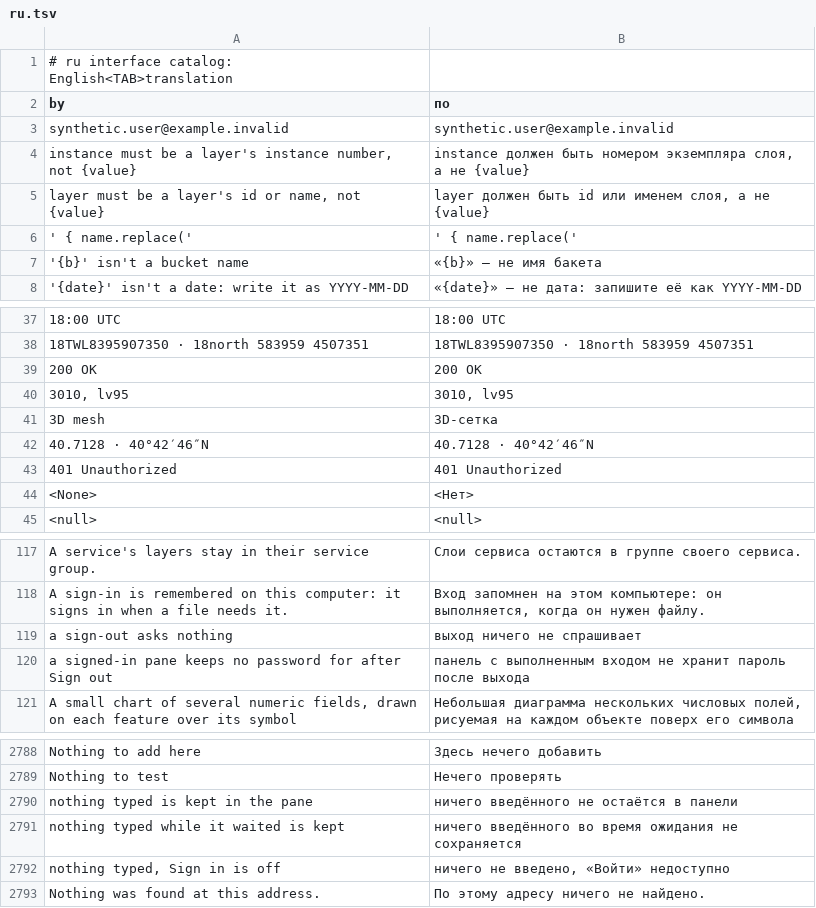
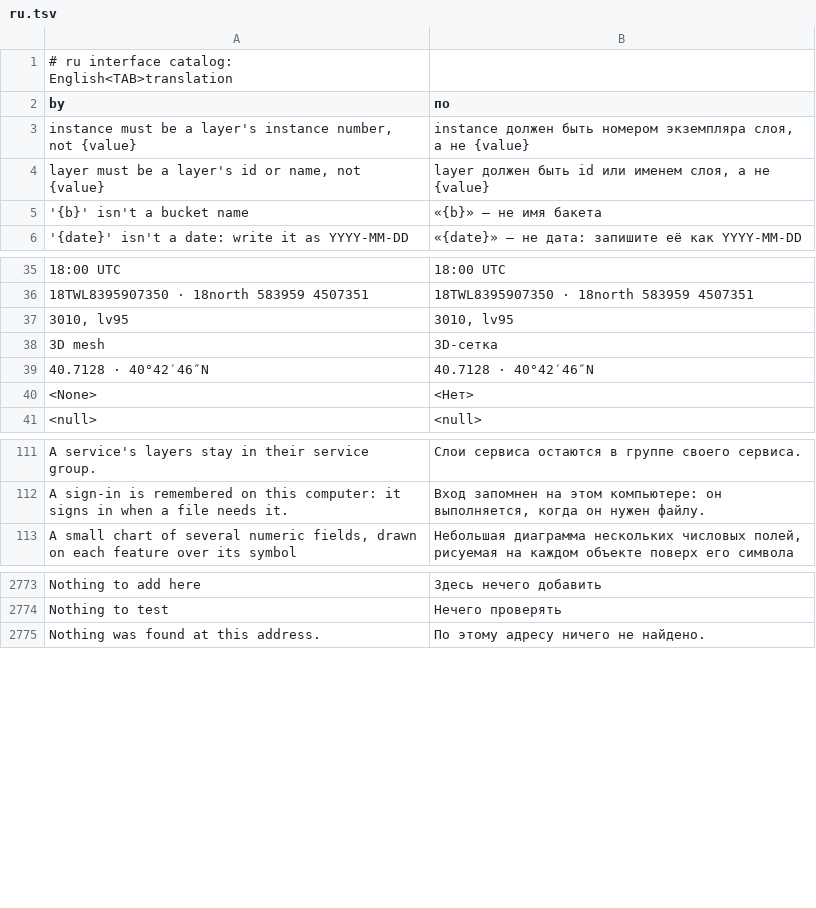
Before and after one commit to opengeos/RustGIS, a TSV file: crates/ui-egui/src/i18n/ru.tsv, drawn as a sheet; only a part is shown, gaps mark what is left out; the diff covers the shown part only.

```diff
--- a/crates/ui-egui/src/i18n/ru.tsv
+++ b/crates/ui-egui/src/i18n/ru.tsv
@@ -2,6 +2,4 @@
  by 	 по
- synthetic.user@example.invalid 	 synthetic.user@example.invalid
 "instance" must be a layer's instance number, not {value}	"instance" должен быть номером экземпляра слоя, а не {value}
 "layer" must be a layer's id or name, not {value}	"layer" должен быть id или именем слоя, а не {value}
-' { name.replace('	' { name.replace('
 '{b}' isn't a bucket name	«{b}» — не имя бакета
@@ -38,3 +36,2 @@
 18TWL8395907350 · 18north 583959 4507351	18TWL8395907350 · 18north 583959 4507351
-200 OK	200 OK
 3010, lv95	3010, lv95
@@ -42,3 +39,2 @@
 40.7128 · 40°42′46″N	40.7128 · 40°42′46″N
-401 Unauthorized	401 Unauthorized
 <None>	<Нет>
@@ -118,4 +112,2 @@ A service's layers stay in their service group.	Слои сервиса оста
 A sign-in is remembered on this computer: it signs in when a file needs it.	Вход запомнен на этом компьютере: он выполняется, когда он нужен файлу.
-a sign-out asks nothing	выход ничего не спрашивает
-a signed-in pane keeps no password for after Sign out	панель с выполненным входом не хранит пароль после выхода
 A small chart of several numeric fields, drawn on each feature over its symbol	Небольшая диаграмма нескольких числовых полей, рисуемая на каждом объекте поверх его символа
@@ -2789,5 +2774,2 @@ Nothing to add here	Здесь нечего добавить
 Nothing to test	Нечего проверять
-nothing typed is kept in the pane	ничего введённого не остаётся в панели
-nothing typed while it waited is kept	ничего введённого во время ожидания не сохраняется
-nothing typed, Sign in is off	ничего не введено, «Войти» недоступно
 Nothing was found at this address.	По этому адресу ничего не найдено.
```
Also changed, not shown: 24 removed rows elsewhere in this file, crates/ui-egui/src/i18n/bn.tsv, crates/ui-egui/src/i18n/el.tsv, 18 other files.
